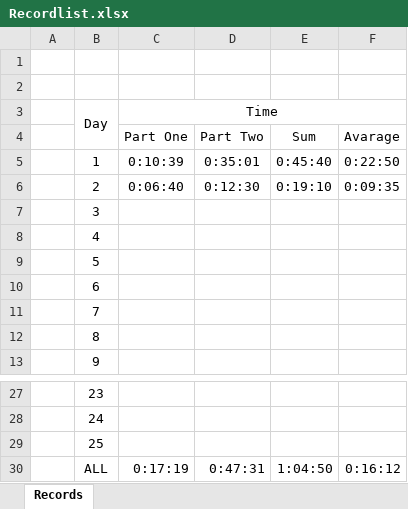
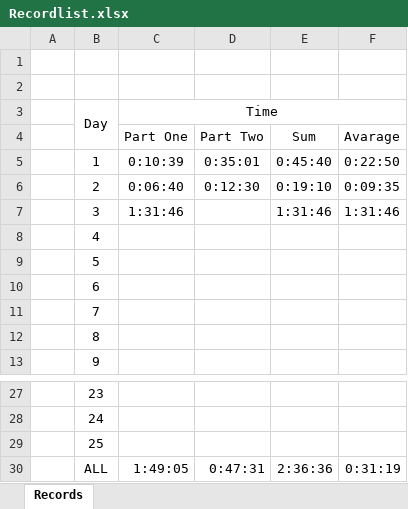
Before and after one commit to Magii27/adventofcode2023, an Excel workbook: record/Recordlist.xlsx, sheet Records, drawn as a sheet; only a part is shown, gaps mark what is left out; values as stored, in another font and other column widths than the file's, no borders; the diff names each change by its address in the sheet, - before the commit and + after, or states it on an @@ line.

```diff
--- a/record/Recordlist.xlsx (sheet Records)
+++ b/record/Recordlist.xlsx (sheet Records)
-C7 (Time): (empty)
+C7 (Time): 1:31:46
-E7: (empty)
+E7: 1:31:46
-F7: (empty)
+F7: 1:31:46
-C30 (Time): 0:17:19
+C30 (Time): 1:49:05
-E30: 1:04:50
+E30: 2:36:36
-F30: 0:16:12
+F30: 0:31:19
```
Also changed, not shown: 2 other files.
